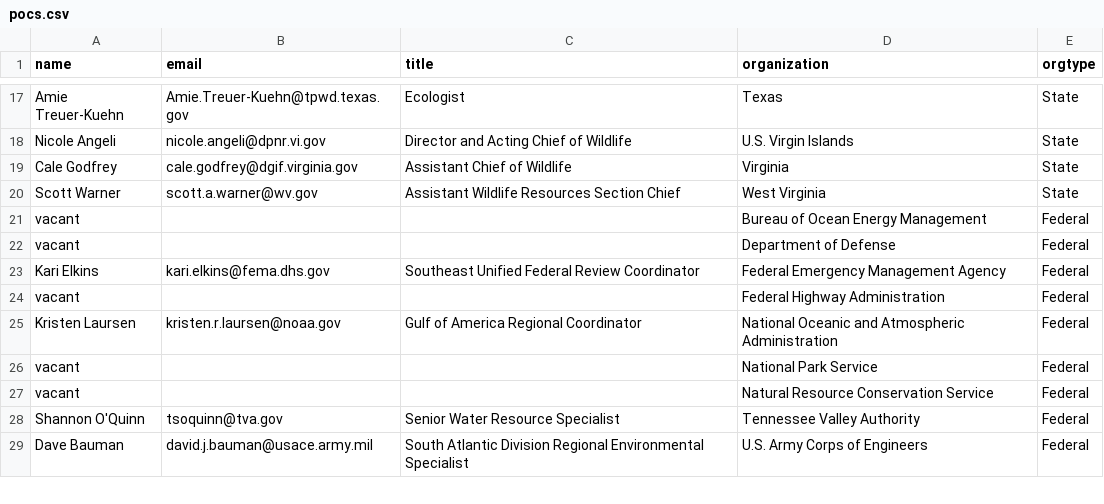
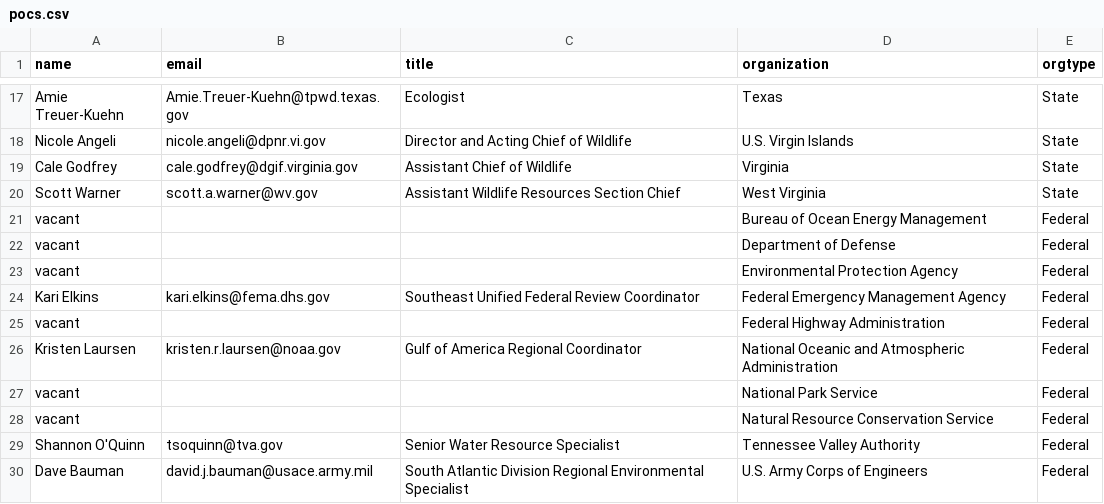
Before and after one commit to USFWS/secas, a CSV file: src/routes/committees/pocs.csv, drawn as a sheet; only a part is shown, gaps mark what is left out.

Commit message:
add EPA vacancy, still missing

```diff
--- a/src/routes/committees/pocs.csv
+++ b/src/routes/committees/pocs.csv
@@ -22,2 +22,3 @@ name,email,title,organization,orgtype
 "vacant","","","Department of Defense",Federal
+"vacant","","","Environmental Protection Agency",Federal
 "Kari Elkins","kari.elkins@fema.dhs.gov","Southeast Unified Federal Review Coordinator","Federal Emergency Management Agency",Federal
```
